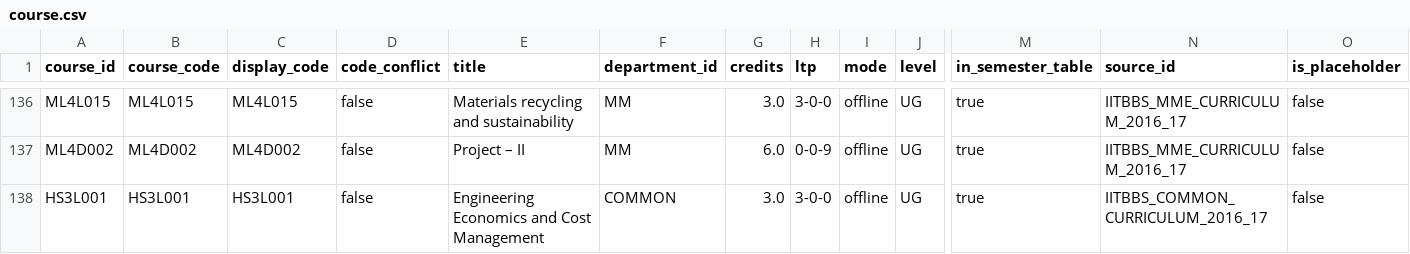
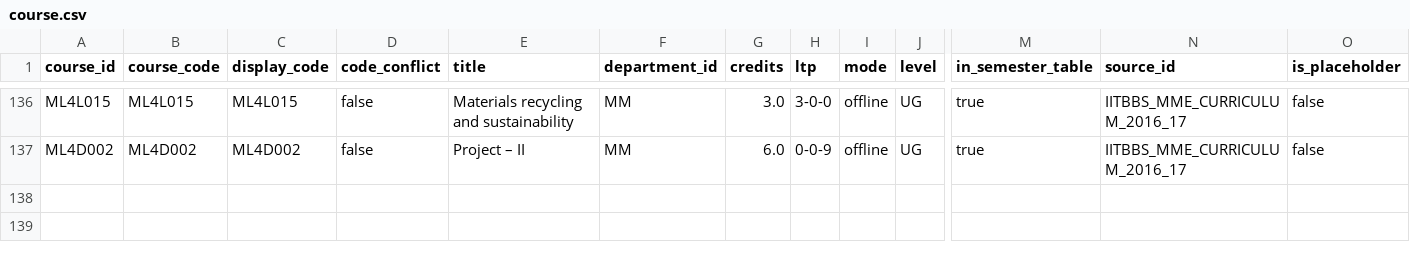
Before and after one commit to SusheelSagar4/EBuddy, a CSV file: data/seed/kb/course.csv, drawn as a sheet; only a part is shown, gaps mark what is left out; rows hold the shown columns only; the diff names each change by its address in the sheet, - before the commit and + after, or states it on an @@ line.

```diff
--- a/data/seed/kb/course.csv
+++ b/data/seed/kb/course.csv
-row 138: HS3L001 | HS3L001 | HS3L001 | false | Engineering Economics and Cost Management | COMMON | 3.0 | 3-0-0 | offline | UG | true | IITBBS_COMMON_CURRICULUM_2016_17 | false
```
Also changed, not shown: data/seed/core_to_mba/profile_actions.csv, 5 other files.
